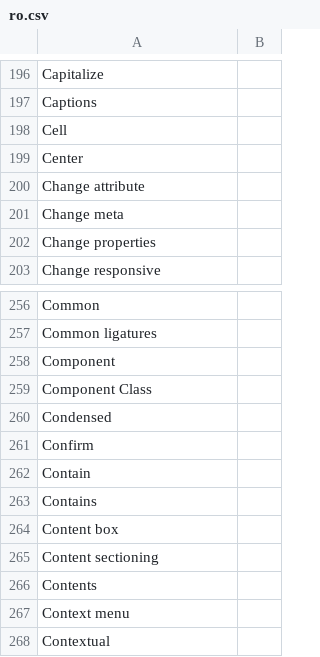
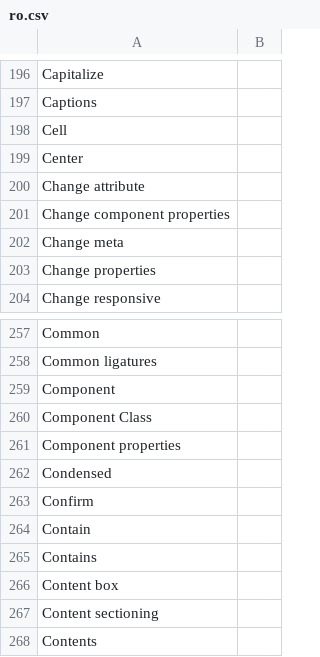
Before and after one commit to desech/desech-studio, a CSV file: build/i18n/ro.csv, drawn as a sheet; only a part is shown, gaps mark what is left out; the shorter side is filled out with more unchanged rows; the diff names each change by its address in the sheet, - before the commit and + after, or states it on an @@ line.

```diff
--- a/build/i18n/ro.csv
+++ b/build/i18n/ro.csv
+row 201: Change component properties
+row 261: Component properties
```
Also changed, not shown: build/i18n/template.csv, 28 other files.
